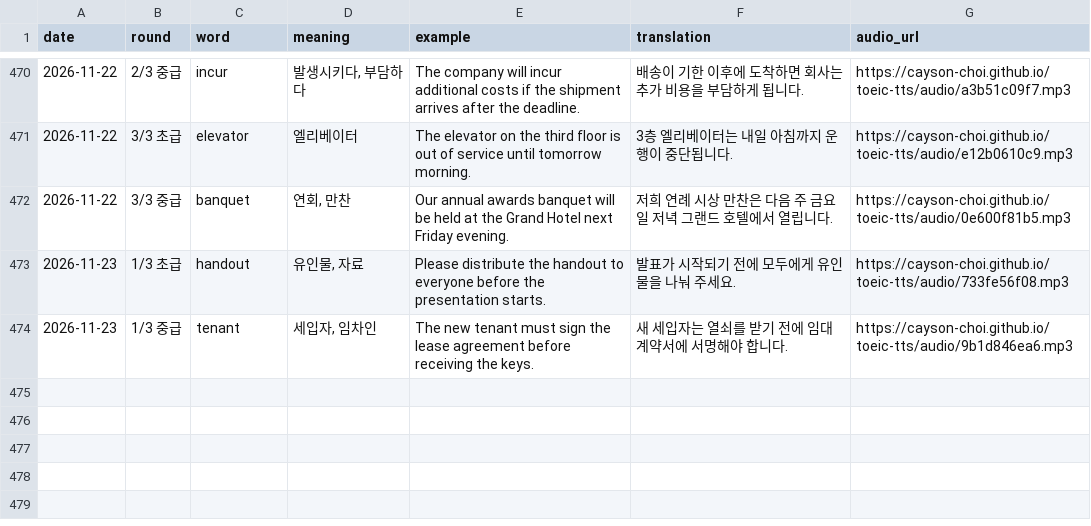
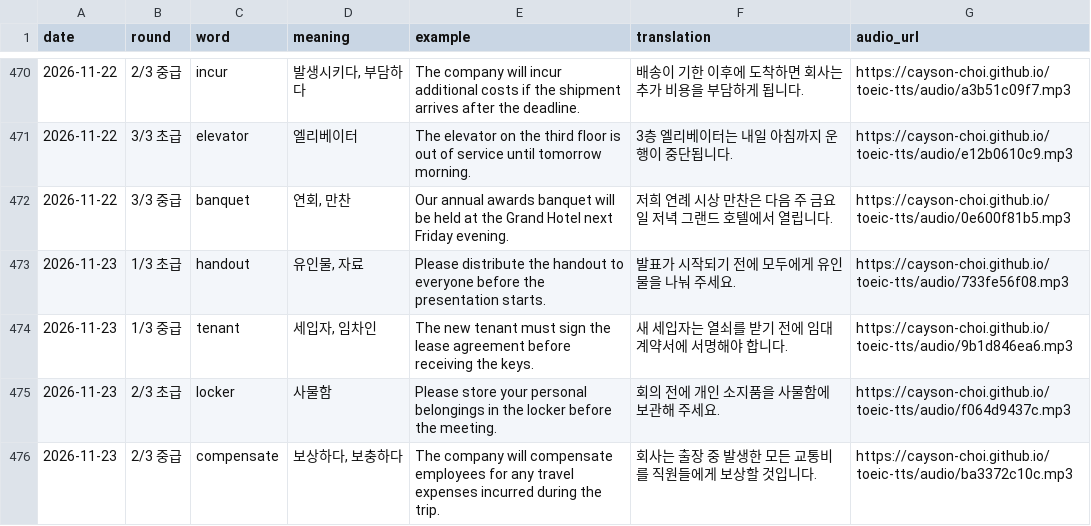
Before and after one commit to Cayson-Choi/toeic-tts, a CSV file: history.csv, drawn as a sheet; only a part is shown, gaps mark what is left out.

```diff
--- a/history.csv
+++ b/history.csv
@@ -474 +474,3 @@
 2026-11-23,1/3 중급,tenant,"세입자, 임차인",The new tenant must sign the lease agreement before receiving the keys.,새 세입자는 열쇠를 받기 전에 임대 계약서에 서명해야 합니다.,https://cayson-choi.github.io/toeic-tts/audio/9b1d846ea6.mp3
+2026-11-23,2/3 초급,locker,사물함,Please store your personal belongings in the locker before the meeting.,회의 전에 개인 소지품을 사물함에 보관해 주세요.,https://cayson-choi.github.io/toeic-tts/audio/f064d9437c.mp3
+2026-11-23,2/3 중급,compensate,"보상하다, 보충하다",The company will compensate employees for any travel expenses incurred during the trip.,회사는 출장 중 발생한 모든 교통비를 직원들에게 보상할 것입니다.,https://cayson-choi.github.io/toeic-tts/audio/ba3372c10c.mp3
```
